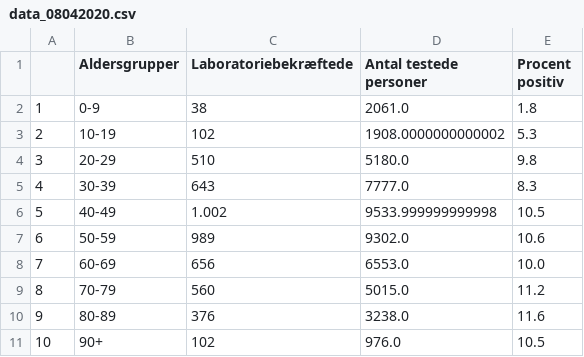
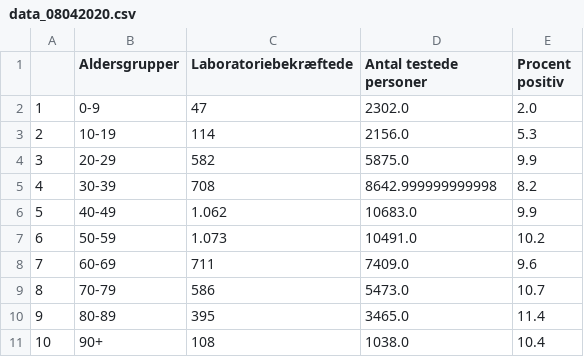
Before and after one commit to nikolajthams/COVID-19, a CSV file: code/data/ssi_agegroups/data_08042020.csv, drawn as a sheet.

```diff
--- a/code/data/ssi_agegroups/data_08042020.csv
+++ b/code/data/ssi_agegroups/data_08042020.csv
@@ -1,11 +1,11 @@
 ,Aldersgrupper,Laboratoriebekræftede,Antal testede personer,Procent positiv
-1,0-9,38,2061.0,1.8
-2,10-19,102,1908.0000000000002,5.3
-3,20-29,510,5180.0,9.8
-4,30-39,643,7777.0,8.3
-5,40-49,1.002,9533.999999999998,10.5
-6,50-59,989,9302.0,10.6
-7,60-69,656,6553.0,10.0
-8,70-79,560,5015.0,11.2
-9,80-89,376,3238.0,11.6
-10,90+,102,976.0,10.5
+1,0-9,47,2302.0,2.0
+2,10-19,114,2156.0,5.3
+3,20-29,582,5875.0,9.9
+4,30-39,708,8642.999999999998,8.2
+5,40-49,1.062,10683.0,9.9
+6,50-59,1.073,10491.0,10.2
+7,60-69,711,7409.0,9.6
+8,70-79,586,5473.0,10.7
+9,80-89,395,3465.0,11.4
+10,90+,108,1038.0,10.4
```
Also changed, not shown: code/data/ssi.csv, code/data/ssi_processed_agegroups.csv, 6 other files.
